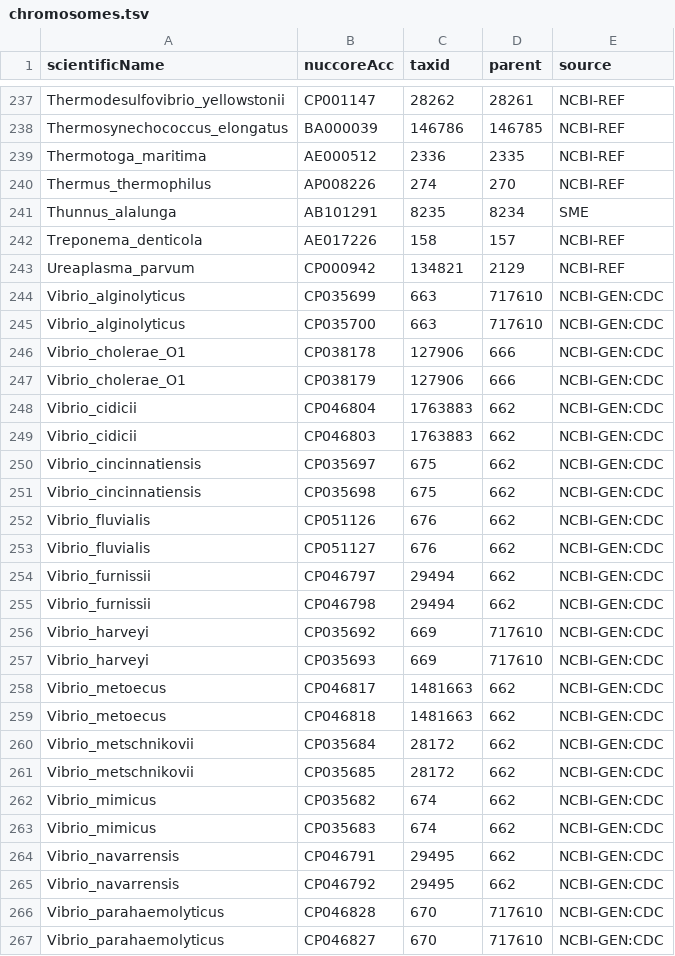
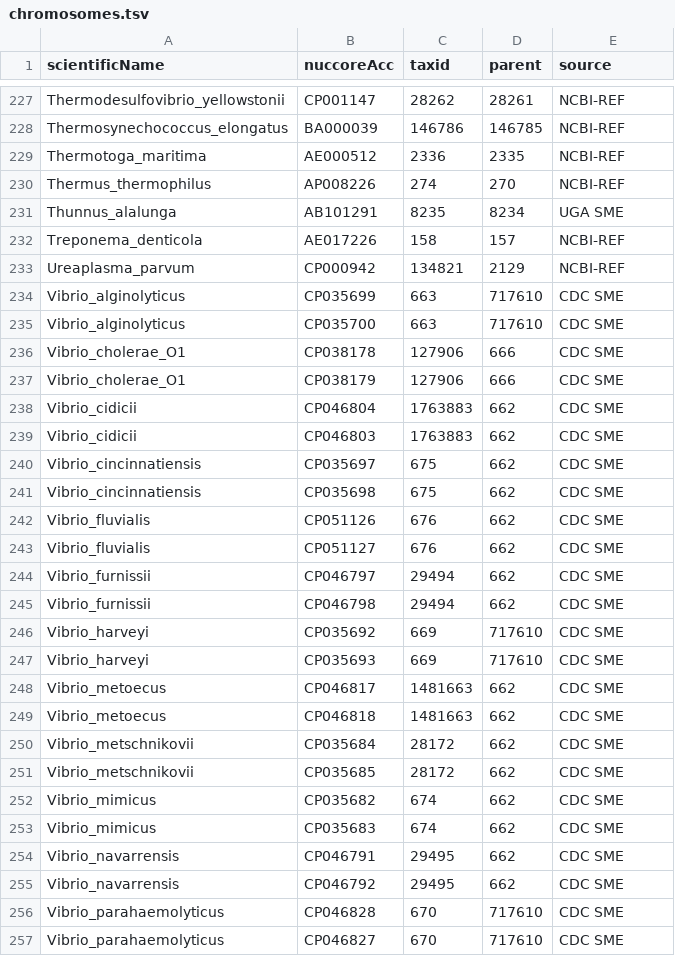
Before and after one commit to lskatz/Kalamari, a TSV file: src/chromosomes.tsv, drawn as a sheet; only a part is shown, gaps mark what is left out; the diff covers the shown part only.

Commit message:
better named sources for each assembly

```diff
--- a/src/chromosomes.tsv
+++ b/src/chromosomes.tsv
@@ -240,28 +230,28 @@ Thermotoga_maritima	AE000512	2336	2335	NCBI-REF
 Thermus_thermophilus	AP008226	274	270	NCBI-REF
-Thunnus_alalunga	AB101291	8235	8234	SME
+Thunnus_alalunga	AB101291	8235	8234	UGA SME
 Treponema_denticola	AE017226	158	157	NCBI-REF
 Ureaplasma_parvum	CP000942	134821	2129	NCBI-REF
-Vibrio_alginolyticus	CP035699	663	717610	NCBI-GEN:CDC
-Vibrio_alginolyticus	CP035700	663	717610	NCBI-GEN:CDC
-Vibrio_cholerae_O1	CP038178	127906	666	NCBI-GEN:CDC
-Vibrio_cholerae_O1	CP038179	127906	666	NCBI-GEN:CDC
-Vibrio_cidicii	CP046804	1763883	662	NCBI-GEN:CDC
-Vibrio_cidicii	CP046803	1763883	662	NCBI-GEN:CDC
-Vibrio_cincinnatiensis	CP035697	675	662	NCBI-GEN:CDC
-Vibrio_cincinnatiensis	CP035698	675	662	NCBI-GEN:CDC
-Vibrio_fluvialis	CP051126	676	662	NCBI-GEN:CDC
-Vibrio_fluvialis	CP051127	676	662	NCBI-GEN:CDC
-Vibrio_furnissii	CP046797	29494	662	NCBI-GEN:CDC
-Vibrio_furnissii	CP046798	29494	662	NCBI-GEN:CDC
-Vibrio_harveyi	CP035692	669	717610	NCBI-GEN:CDC
-Vibrio_harveyi	CP035693	669	717610	NCBI-GEN:CDC
-Vibrio_metoecus	CP046817	1481663	662	NCBI-GEN:CDC
-Vibrio_metoecus	CP046818	1481663	662	NCBI-GEN:CDC
-Vibrio_metschnikovii	CP035684	28172	662	NCBI-GEN:CDC
-Vibrio_metschnikovii	CP035685	28172	662	NCBI-GEN:CDC
-Vibrio_mimicus	CP035682	674	662	NCBI-GEN:CDC
-Vibrio_mimicus	CP035683	674	662	NCBI-GEN:CDC
-Vibrio_navarrensis	CP046791	29495	662	NCBI-GEN:CDC
-Vibrio_navarrensis	CP046792	29495	662	NCBI-GEN:CDC
-Vibrio_parahaemolyticus	CP046828	670	717610	NCBI-GEN:CDC
-Vibrio_parahaemolyticus	CP046827	670	717610	NCBI-GEN:CDC
+Vibrio_alginolyticus	CP035699	663	717610	CDC SME
+Vibrio_alginolyticus	CP035700	663	717610	CDC SME
+Vibrio_cholerae_O1	CP038178	127906	666	CDC SME
+Vibrio_cholerae_O1	CP038179	127906	666	CDC SME
+Vibrio_cidicii	CP046804	1763883	662	CDC SME
+Vibrio_cidicii	CP046803	1763883	662	CDC SME
+Vibrio_cincinnatiensis	CP035697	675	662	CDC SME
+Vibrio_cincinnatiensis	CP035698	675	662	CDC SME
+Vibrio_fluvialis	CP051126	676	662	CDC SME
+Vibrio_fluvialis	CP051127	676	662	CDC SME
+Vibrio_furnissii	CP046797	29494	662	CDC SME
+Vibrio_furnissii	CP046798	29494	662	CDC SME
+Vibrio_harveyi	CP035692	669	717610	CDC SME
+Vibrio_harveyi	CP035693	669	717610	CDC SME
+Vibrio_metoecus	CP046817	1481663	662	CDC SME
+Vibrio_metoecus	CP046818	1481663	662	CDC SME
+Vibrio_metschnikovii	CP035684	28172	662	CDC SME
+Vibrio_metschnikovii	CP035685	28172	662	CDC SME
+Vibrio_mimicus	CP035682	674	662	CDC SME
+Vibrio_mimicus	CP035683	674	662	CDC SME
+Vibrio_navarrensis	CP046791	29495	662	CDC SME
+Vibrio_navarrensis	CP046792	29495	662	CDC SME
+Vibrio_parahaemolyticus	CP046828	670	717610	CDC SME
+Vibrio_parahaemolyticus	CP046827	670	717610	CDC SME
```
Also changed, not shown: 10 removed rows and 106 edited cells elsewhere in this file, src/provenance/chromosomes.tsv, 1 other file.
